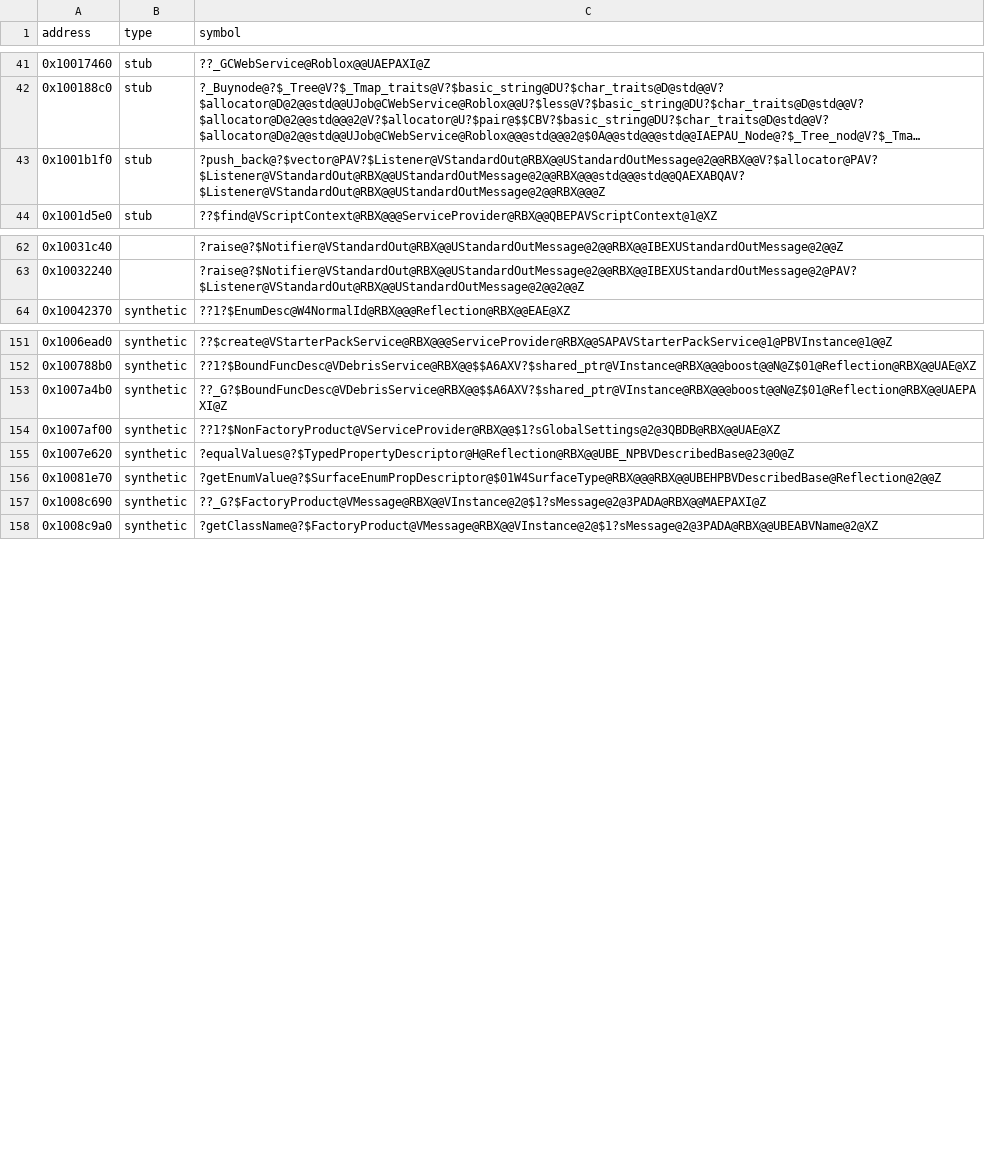
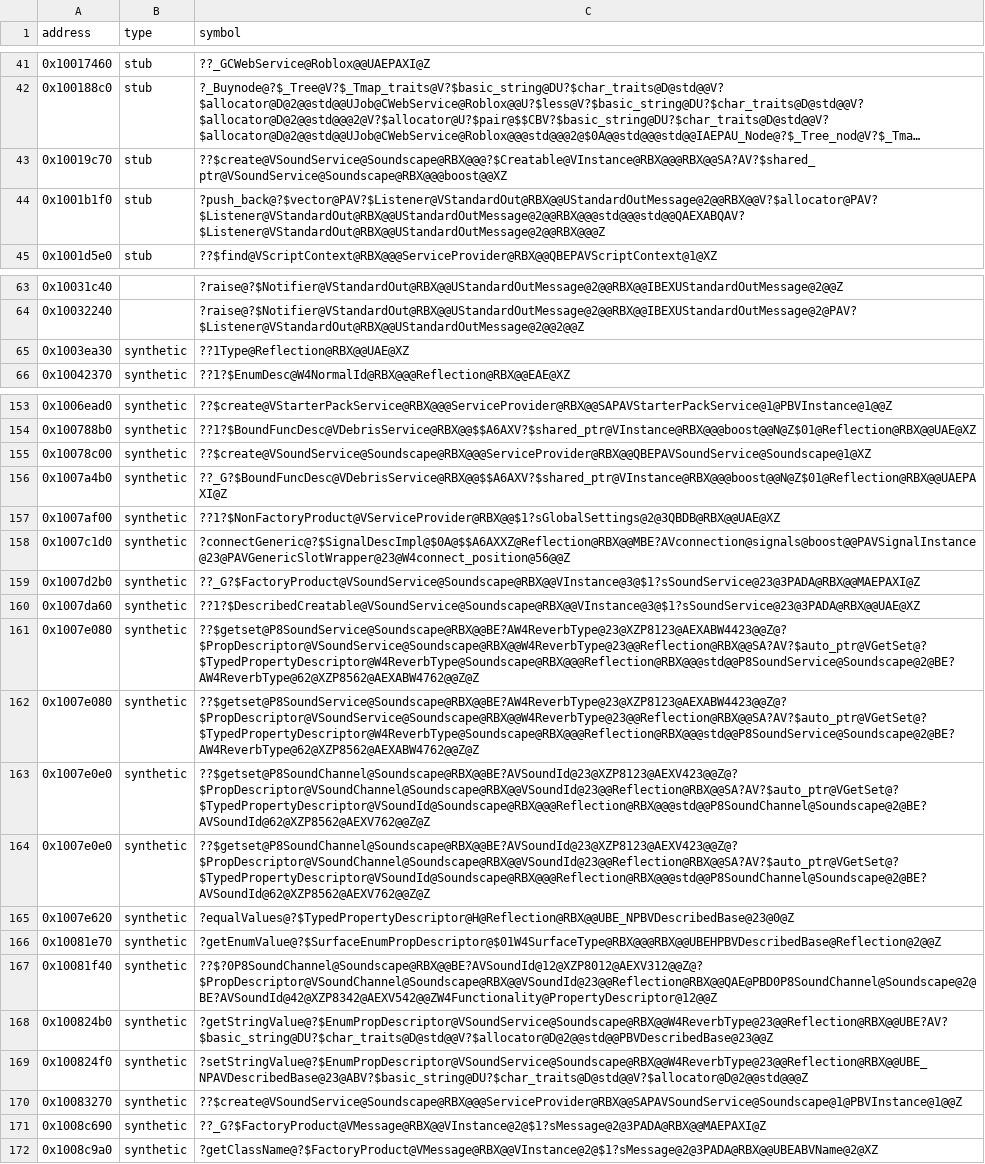
Before and after one commit to Asphaltian/OpenRBX, a CSV file: reccmp/webservice-synthetic.csv, drawn as a sheet; only a part is shown, gaps mark what is left out; long unchanged cells end in …; the diff names each change by its address in the sheet, - before the commit and + after, or states it on an @@ line.

```diff
--- a/reccmp/webservice-synthetic.csv
+++ b/reccmp/webservice-synthetic.csv
+row 43: 0x10019c70 | stub | ??$create@VSoundService@Soundscape@RBX@@@?$Creatable@VInstance@RBX@@@RBX@@SA?AV?$shared_ptr@VSoundService@Soundscape@RBX@@@boost@@XZ
+row 65: 0x1003ea30 | synthetic | ??1Type@Reflection@RBX@@UAE@XZ
+row 155: 0x10078c00 | synthetic | ??$create@VSoundService@Soundscape@RBX@@@ServiceProvider@RBX@@QBEPAVSoundService@Soundscape@1@XZ
+row 158: 0x1007c1d0 | synthetic | ?connectGeneric@?$SignalDescImpl@$0A@$$A6AXXZ@Reflection@RBX@@MBE?AVconnection@signals@boost@@PAVSignalInstance@23@PAVGenericSlotWrapper@23@W4connect_position@56@@Z
+row 159: 0x1007d2b0 | synthetic | ??_G?$FactoryProduct@VSoundService@Soundscape@RBX@@VInstance@3@$1?sSoundService@23@3PADA@RBX@@MAEPAXI@Z
+row 160: 0x1007da60 | synthetic | ??1?$DescribedCreatable@VSoundService@Soundscape@RBX@@VInstance@3@$1?sSoundService@23@3PADA@RBX@@UAE@XZ
+row 161: 0x1007e080 | synthetic | ??$getset@P8SoundService@Soundscape@RBX@@BE?AW4ReverbType@23@XZP8123@AEXABW4423@@Z@?$PropDescriptor@VSoundService@Soundscape@RBX@@W4ReverbType@23@@Reflection@RBX@@SA?AV?$auto_ptr@VGetSet@?$TypedPropertyDescriptor@W4ReverbType@Soundscape@RBX@@@Reflection@RBX@@@std@@P8SoundService@Soundscape@2@BE?AW4ReverbType@62@XZP8562@AEXABW4762@@Z@Z
+row 162: 0x1007e080 | synthetic | ??$getset@P8SoundService@Soundscape@RBX@@BE?AW4ReverbType@23@XZP8123@AEXABW4423@@Z@?$PropDescriptor@VSoundService@Soundscape@RBX@@W4ReverbType@23@@Reflection@RBX@@SA?AV?$auto_ptr@VGetSet@?$TypedPropertyDescriptor@W4ReverbType@Soundscape@RBX@@@Reflection@RBX@@@std@@P8SoundService@Soundscape@2@BE?AW4ReverbType@62@XZP8562@AEXABW4762@@Z@Z
+row 163: 0x1007e0e0 | synthetic | ??$getset@P8SoundChannel@Soundscape@RBX@@BE?AVSoundId@23@XZP8123@AEXV423@@Z@?$PropDescriptor@VSoundChannel@Soundscape@RBX@@VSoundId@23@@Reflection@RBX@@SA?AV?$auto_ptr@VGetSet@?$TypedPropertyDescriptor@VSoundId@Soundscape@RBX@@@Reflection@RBX@@@std@@P8SoundChannel@Soundscape@2@BE?AVSoundId@62@XZP8562@AEXV762@@Z@Z
+row 164: 0x1007e0e0 | synthetic | ??$getset@P8SoundChannel@Soundscape@RBX@@BE?AVSoundId@23@XZP8123@AEXV423@@Z@?$PropDescriptor@VSoundChannel@Soundscape@RBX@@VSoundId@23@@Reflection@RBX@@SA?AV?$auto_ptr@VGetSet@?$TypedPropertyDescriptor@VSoundId@Soundscape@RBX@@@Reflection@RBX@@@std@@P8SoundChannel@Soundscape@2@BE?AVSoundId@62@XZP8562@AEXV762@@Z@Z
+row 167: 0x10081f40 | synthetic | ??$?0P8SoundChannel@Soundscape@RBX@@BE?AVSoundId@12@XZP8012@AEXV312@@Z@?$PropDescriptor@VSoundChannel@Soundscape@RBX@@VSoundId@23@@Reflection@RBX@@QAE@PBD0P8SoundChannel@Soundscape@2@BE?AVSoundId@42@XZP8342@AEXV542@@ZW4Functionality@PropertyDescriptor@12@@Z
+row 168: 0x100824b0 | synthetic | ?getStringValue@?$EnumPropDescriptor@VSoundService@Soundscape@RBX@@W4ReverbType@23@@Reflection@RBX@@UBE?AV?$basic_string@DU?$char_traits@D@std@@V?$allocator@D@2@@std@@PBVDescribedBase@23@@Z
+row 169: 0x100824f0 | synthetic | ?setStringValue@?$EnumPropDescriptor@VSoundService@Soundscape@RBX@@W4ReverbType@23@@Reflection@RBX@@UBE_NPAVDescribedBase@23@ABV?$basic_string@DU?$char_traits@D@std@@V?$allocator@D@2@@std@@@Z
+row 170: 0x10083270 | synthetic | ??$create@VSoundService@Soundscape@RBX@@@ServiceProvider@RBX@@SAPAVSoundService@Soundscape@1@PBVInstance@1@@Z
```
Also changed, not shown: reccmp/webservice-globals.csv, reccmp/webservice-stl.csv, 11 other files.
